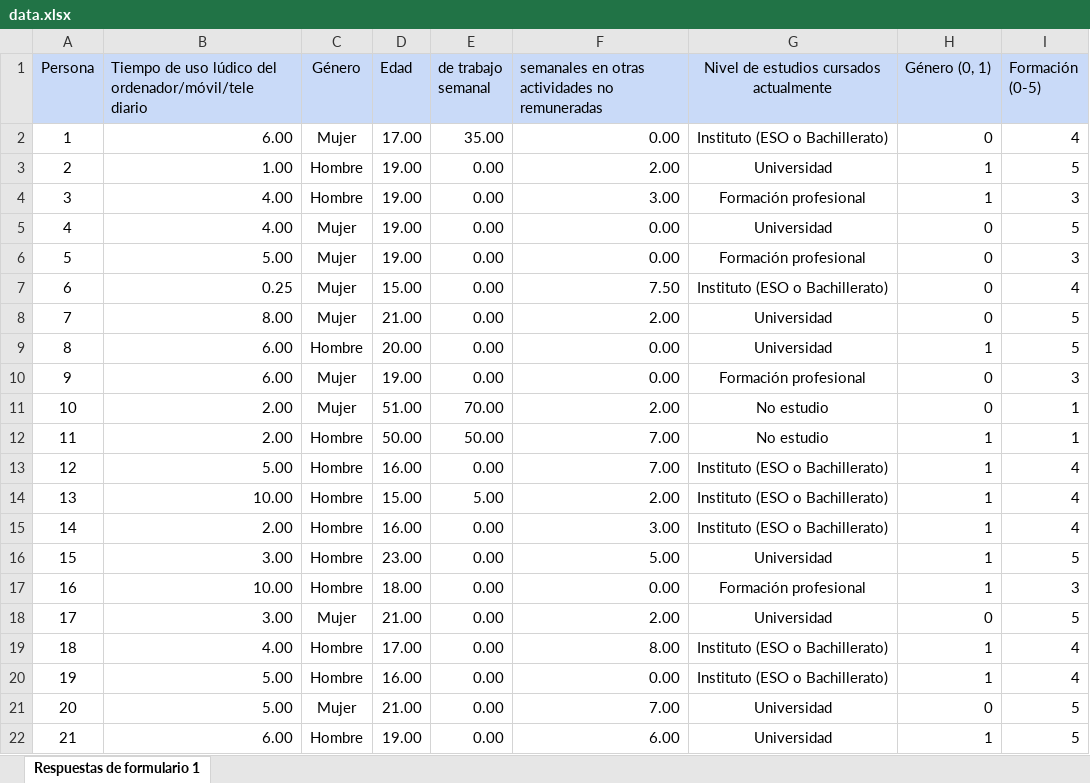
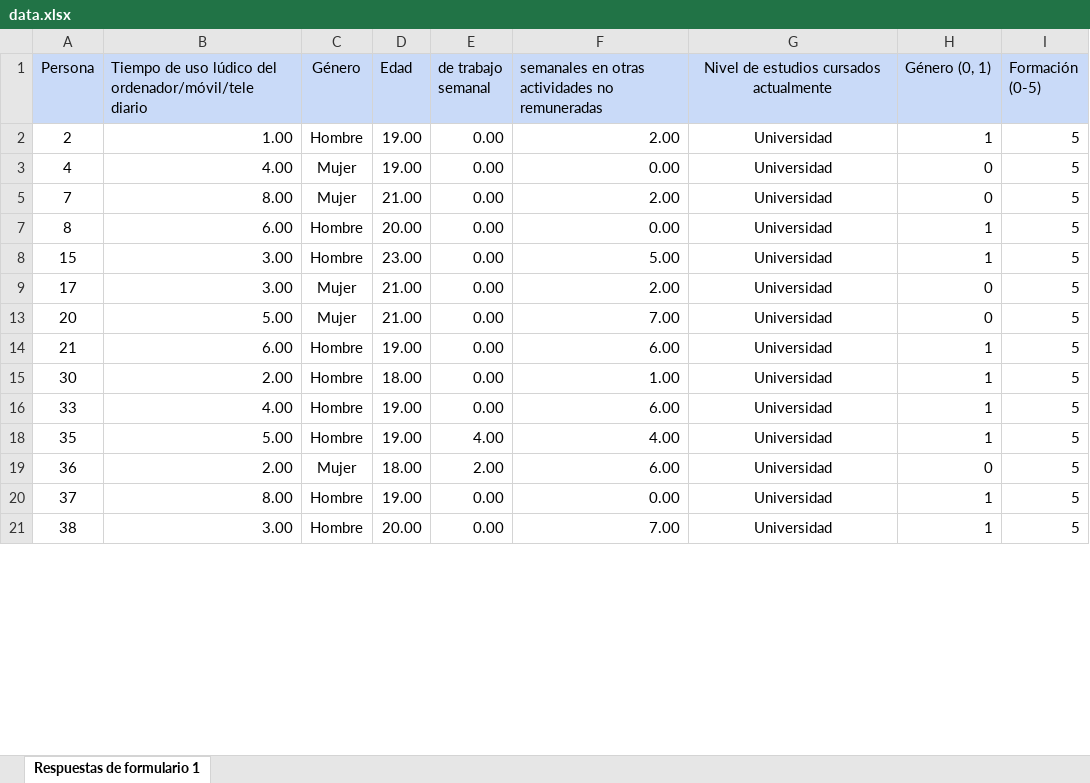
Before and after one commit to CLopMan/stadistic_project, an Excel workbook: data.xlsx, sheet Respuestas de formulario 1, drawn as a sheet; only a part is shown; the shorter side is filled out with more unchanged rows; values as stored, in another font and other column widths than the file's, no borders; removed rows and columns are numbered as before the commit, all else as after; the diff covers the shown part only; the diff names each change by its address in the sheet, - before the commit and + after, or states it on an @@ line.

```diff
--- a/data.xlsx (sheet Respuestas de formulario 1)
+++ b/data.xlsx (sheet Respuestas de formulario 1)
-row 2: 1 | 6.00 | Mujer | 17.00 | 35.00 | 0.00 | Instituto (ESO o Bachillerato) | 0 | 4
@@ row 4 hidden: 3 | 4.00 | Hombre | 19.00 | 0.00 | 3.00 | Formación profesional | 1 | 3 @@
@@ row 6 hidden: 5 | 5.00 | Mujer | 19.00 | 0.00 | 0.00 | Formación profesional | 0 | 3 @@
-row 7: 6 | 0.25 | Mujer | 15.00 | 0.00 | 7.50 | Instituto (ESO o Bachillerato) | 0 | 4
@@ row 10 hidden: 9 | 6.00 | Mujer | 19.00 | 0.00 | 0.00 | Formación profesional | 0 | 3 @@
@@ row 11 hidden: 10 | 2.00 | Mujer | 51.00 | 70.00 | 2.00 | No estudio | 0 | 1 @@
@@ row 12 hidden: 11 | 2.00 | Hombre | 50.00 | 50.00 | 7.00 | No estudio | 1 | 1 @@
@@ row 13 moved to row 69: 12 @@
@@ row 14 moved to row 70: 13 @@
@@ row 15 moved to row 71: 14 @@
@@ row 17 hidden: 16 | 10.00 | Hombre | 18.00 | 0.00 | 0.00 | Formación profesional | 1 | 3 @@
@@ row 19 moved to row 72: 18 @@
@@ row 20 moved to row 73: 19 @@
```
Also changed, not shown: 1 added row, 2 removed rows, 14 moved rows, 7 hidden or unhidden rows, 18 edited cells and cell formats elsewhere in this sheet, formulas that keep their value, hidden cells, 7 other files.
